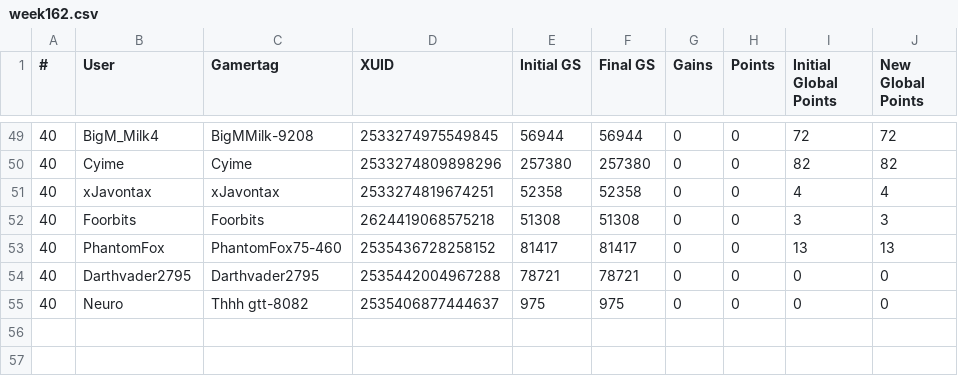
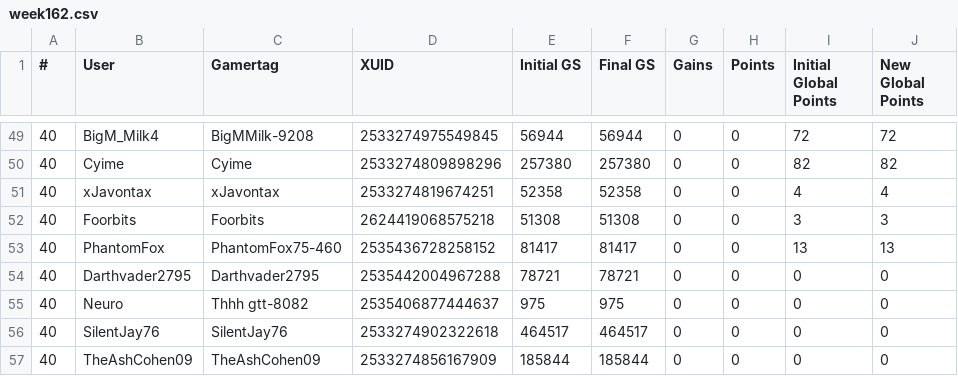
Before and after one commit to nullicw/xboxera-leaderboard, a CSV file: docs/scores/2023-10/week162.csv, drawn as a sheet; only a part is shown, gaps mark what is left out; the diff names each change by its address in the sheet, - before the commit and + after, or states it on an @@ line.

Commit message:
data: monthly game and new users

```diff
--- a/docs/scores/2023-10/week162.csv
+++ b/docs/scores/2023-10/week162.csv
+row 56: 40 | SilentJay76 | SilentJay76 | 2533274902322618 | 464517 | 464517 | 0 | 0 | 0 | 0
+row 57: 40 | TheAshCohen09 | TheAshCohen09 | 2533274856167909 | 185844 | 185844 | 0 | 0 | 0 | 0
```
Also changed, not shown: 1 other file.
